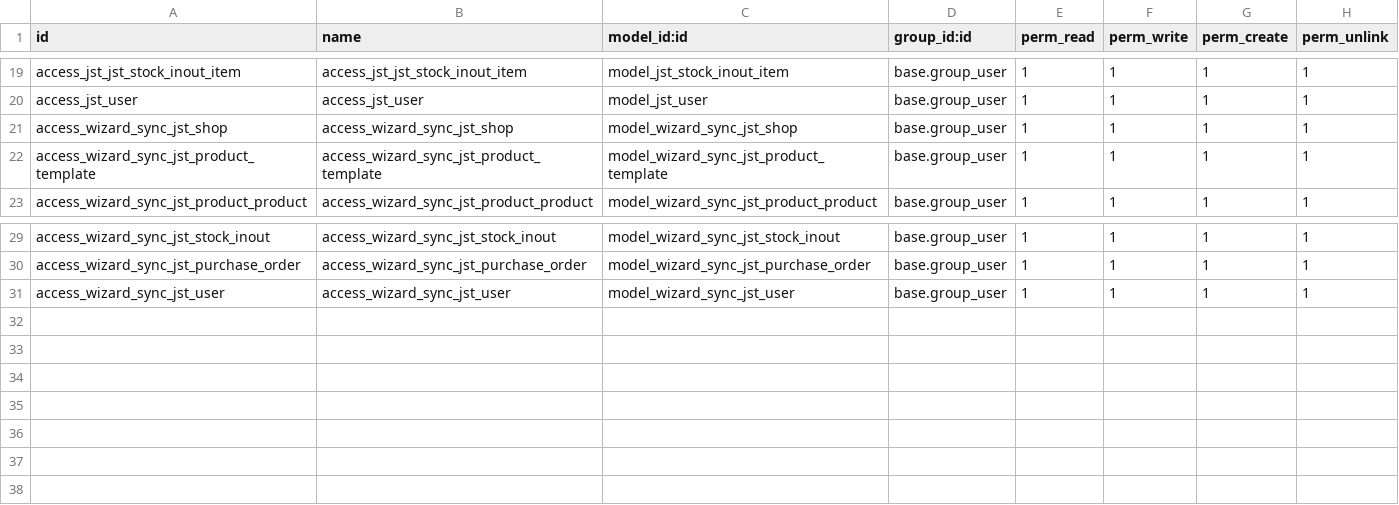
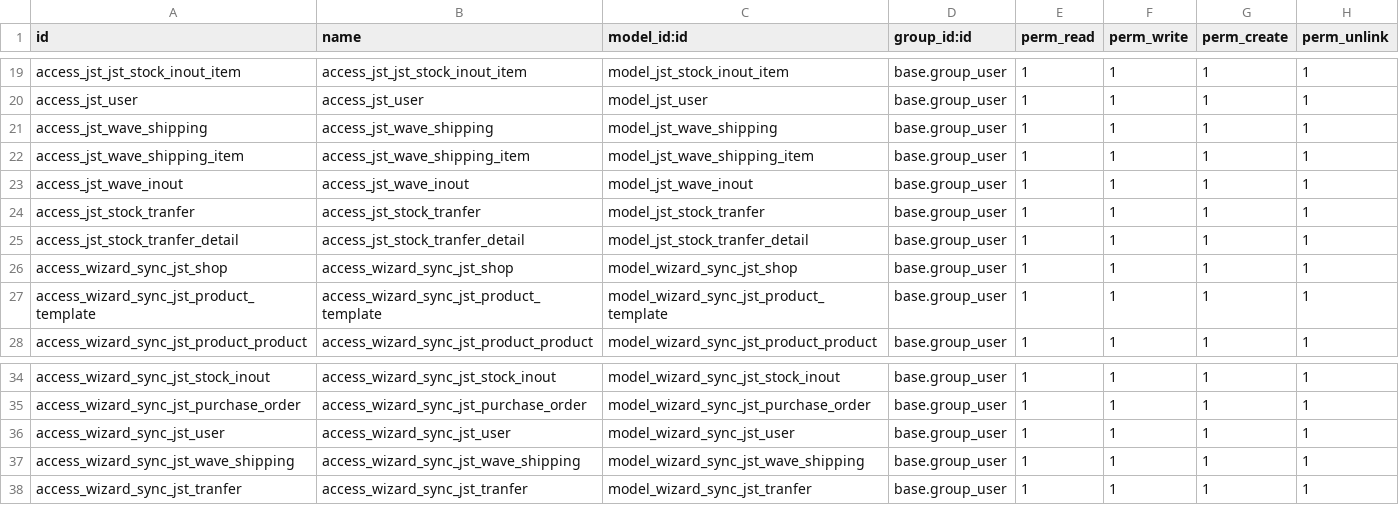
Before and after one commit to topgia168vn-sketch/fani-api, a CSV file: fani_jst/security/ir.model.access.csv, drawn as a sheet; only a part is shown, gaps mark what is left out.

```diff
--- a/fani_jst/security/ir.model.access.csv
+++ b/fani_jst/security/ir.model.access.csv
@@ -20,2 +20,7 @@ access_jst_jst_stock_inout_item,access_jst_jst_stock_inout_item,model_jst_stock_
 access_jst_user,access_jst_user,model_jst_user,base.group_user,1,1,1,1
+access_jst_wave_shipping,access_jst_wave_shipping,model_jst_wave_shipping,base.group_user,1,1,1,1
+access_jst_wave_shipping_item,access_jst_wave_shipping_item,model_jst_wave_shipping_item,base.group_user,1,1,1,1
+access_jst_wave_inout,access_jst_wave_inout,model_jst_wave_inout,base.group_user,1,1,1,1
+access_jst_stock_tranfer,access_jst_stock_tranfer,model_jst_stock_tranfer,base.group_user,1,1,1,1
+access_jst_stock_tranfer_detail,access_jst_stock_tranfer_detail,model_jst_stock_tranfer_detail,base.group_user,1,1,1,1
 access_wizard_sync_jst_shop,access_wizard_sync_jst_shop,model_wizard_sync_jst_shop,base.group_user,1,1,1,1
@@ -31 +36,3 @@ access_wizard_sync_jst_purchase_order,access_wizard_sync_jst_purchase_order,mode
 access_wizard_sync_jst_user,access_wizard_sync_jst_user,model_wizard_sync_jst_user,base.group_user,1,1,1,1
+access_wizard_sync_jst_wave_shipping,access_wizard_sync_jst_wave_shipping,model_wizard_sync_jst_wave_shipping,base.group_user,1,1,1,1
+access_wizard_sync_jst_tranfer,access_wizard_sync_jst_tranfer,model_wizard_sync_jst_tranfer,base.group_user,1,1,1,1
```
Also changed, not shown: 21 other files.
